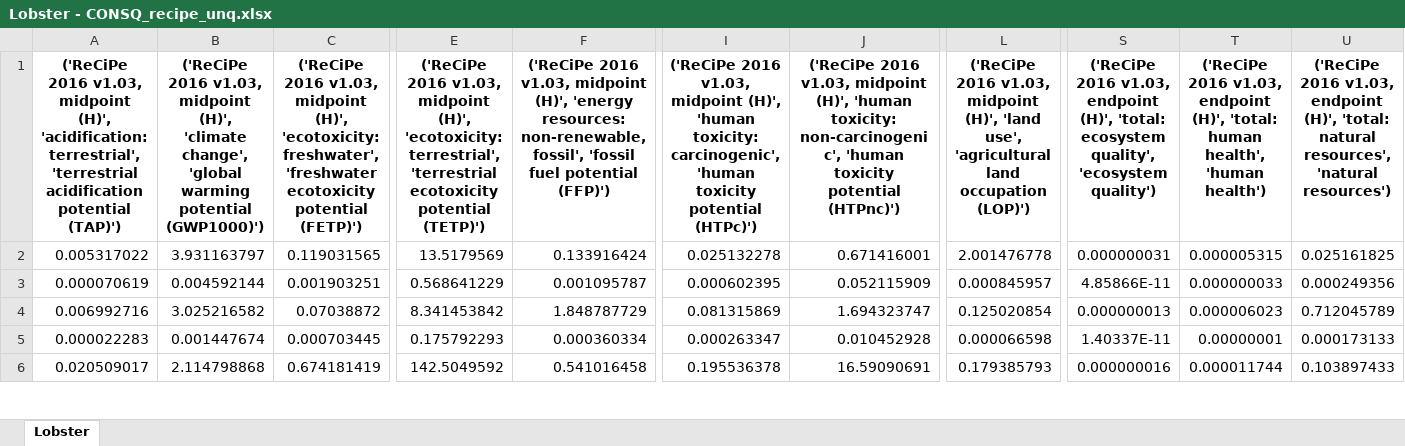
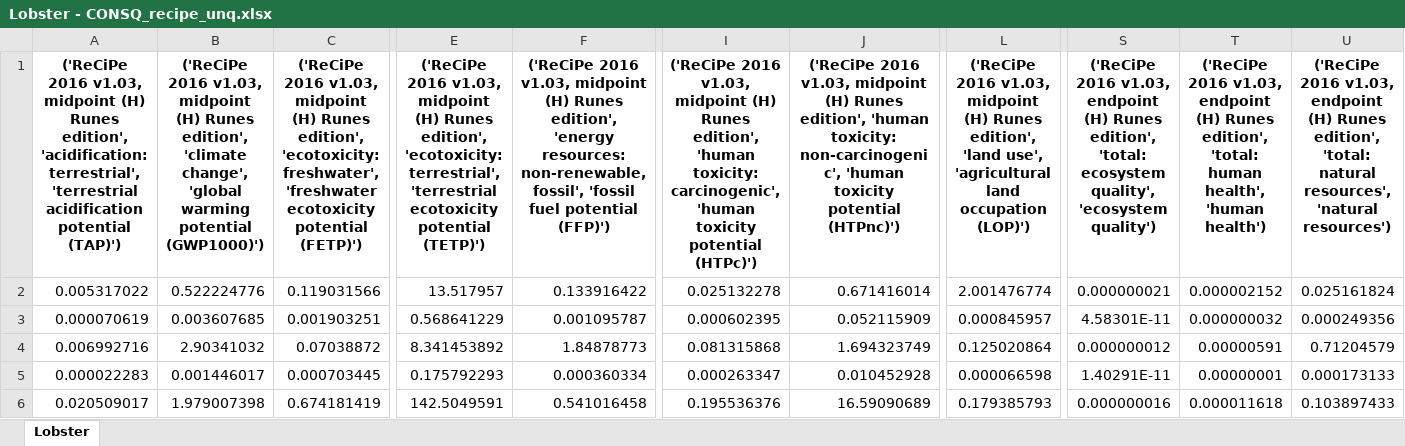
Before and after one commit to RuneWF/Single-use-vs-multi-use-in-health-care, an Excel workbook: Brighway/Results/Lobster - CONSQ_recipe_unq.xlsx, sheet Lobster, drawn as a sheet; only a part is shown, gaps mark what is left out; values as stored, in another font and other column widths than the file's, no borders; the diff covers the shown part only; the diff names each change by its address in the sheet, - before the commit and + after, or states it on an @@ line.

```diff
--- a/Brighway/Results/Lobster - CONSQ_recipe_unq.xlsx (sheet Lobster)
+++ b/Brighway/Results/Lobster - CONSQ_recipe_unq.xlsx (sheet Lobster)
-A1: …v1.03, midpoint (H)', 'acidification: terrestrial',…
+A1: …v1.03, midpoint (H) Runes edition', 'acidification: terrestrial',…
-B1: …v1.03, midpoint (H)', 'climate change',…
+B1: …v1.03, midpoint (H) Runes edition', 'climate change',…
-C1: …v1.03, midpoint (H)', 'ecotoxicity: freshwater',…
+C1: …v1.03, midpoint (H) Runes edition', 'ecotoxicity: freshwater',…
-E1: …v1.03, midpoint (H)', 'ecotoxicity: terrestrial',…
+E1: …v1.03, midpoint (H) Runes edition', 'ecotoxicity: terrestrial',…
-F1: …v1.03, midpoint (H)', 'energy resources:…
+F1: …v1.03, midpoint (H) Runes edition', 'energy resources:…
-I1: …v1.03, midpoint (H)', 'human toxicity:…
+I1: …v1.03, midpoint (H) Runes edition', 'human toxicity:…
-J1: …v1.03, midpoint (H)', 'human toxicity:…
+J1: …v1.03, midpoint (H) Runes edition', 'human toxicity:…
-L1: …v1.03, midpoint (H)', 'land use',…
+L1: …v1.03, midpoint (H) Runes edition', 'land use',…
-S1: …v1.03, endpoint (H)', 'total: ecosystem…
+S1: …v1.03, endpoint (H) Runes edition', 'total: ecosystem…
-T1: …v1.03, endpoint (H)', 'total: human…
+T1: …v1.03, endpoint (H) Runes edition', 'total: human…
-U1: …v1.03, endpoint (H)', 'total: natural…
+U1: …v1.03, endpoint (H) Runes edition', 'total: natural…
-B2: 3.931163797
+B2: 0.522224776
-C2: 0.119031565
+C2: 0.119031566
-E2: 13.5179569
+E2: 13.517957
-F2: 0.133916424
+F2: 0.133916422
-J2: 0.671416001
+J2: 0.671416014
-L2: 2.001476778
+L2: 2.001476774
-S2: 0.000000031
+S2: 0.000000021
-T2: 0.000005315
+T2: 0.000002152
-U2: 0.025161825
+U2: 0.025161824
-B3: 0.004592144
+B3: 0.003607685
-S3: 4.85866E-11
+S3: 4.58301E-11
-T3: 0.000000033
+T3: 0.000000032
-B4: 3.025216582
+B4: 2.90341032
-E4: 8.341453842
+E4: 8.341453892
-F4: 1.848787729
+F4: 1.84878773
-I4: 0.081315869
+I4: 0.081315868
-J4: 1.694323747
+J4: 1.694323749
-L4: 0.125020854
+L4: 0.125020864
-S4: 0.000000013
+S4: 0.000000012
-T4: 0.000006023
+T4: 0.00000591
-U4: 0.712045789
+U4: 0.71204579
-B5: 0.001447674
+B5: 0.001446017
-S5: 1.40337E-11
+S5: 1.40291E-11
-B6: 2.114798868
+B6: 1.979007398
-E6: 142.5049592
+E6: 142.5049591
-I6: 0.195536378
+I6: 0.195536376
-J6: 16.59090691
+J6: 16.59090689
-T6: 0.000011744
+T6: 0.000011618
```
Also changed, not shown: 1 added row, 1 removed row and 70 edited cells elsewhere in this sheet, Brighway/Results/Ananas - APOS_recipe.xlsx, Brighway/Results/Ananas - APOS_recipe_unq.xlsx, 23 other files.
